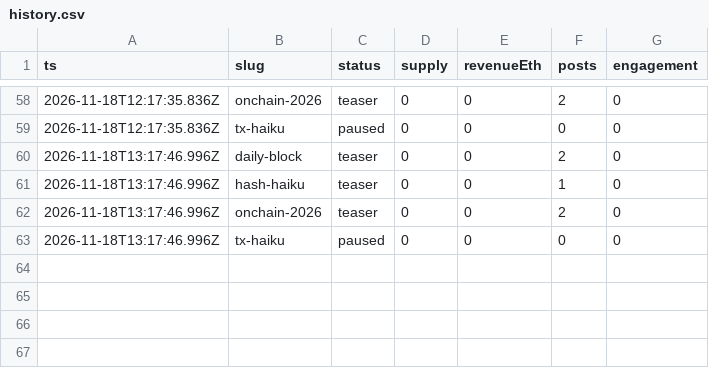
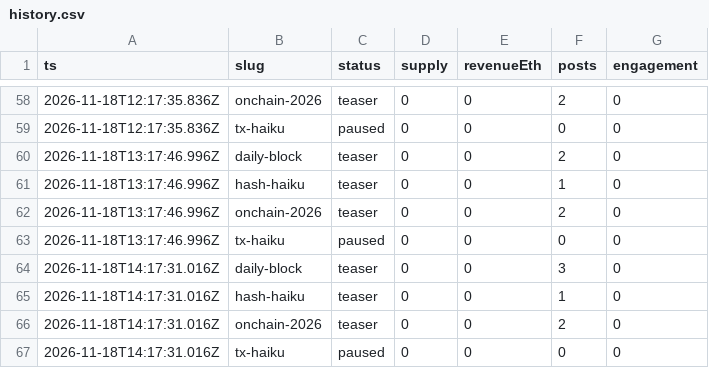
Before and after one commit to souya-h/mint-factory, a CSV file: metrics/history.csv, drawn as a sheet; only a part is shown, gaps mark what is left out; the diff names each change by its address in the sheet, - before the commit and + after, or states it on an @@ line.

```diff
--- a/metrics/history.csv
+++ b/metrics/history.csv
+row 64: 2026-11-18T14:17:31.016Z | daily-block | teaser | 0 | 0 | 3 | 0
+row 65: 2026-11-18T14:17:31.016Z | hash-haiku | teaser | 0 | 0 | 1 | 0
+row 66: 2026-11-18T14:17:31.016Z | onchain-2026 | teaser | 0 | 0 | 2 | 0
+row 67: 2026-11-18T14:17:31.016Z | tx-haiku | paused | 0 | 0 | 0 | 0
```
Also changed, not shown: 2 other files.
